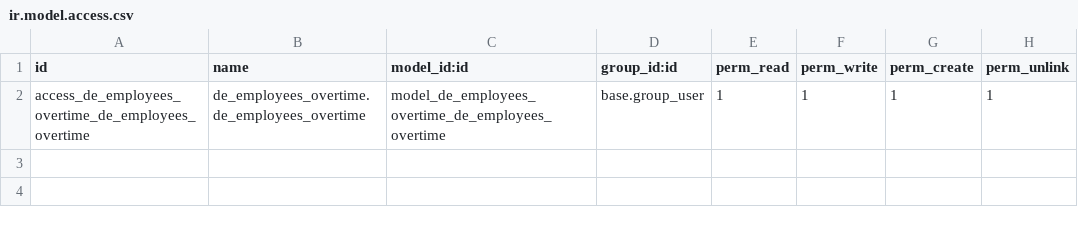
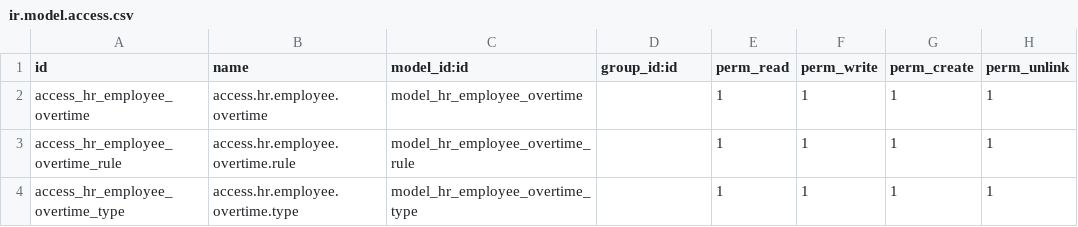
Before and after one commit to farhanrashad/fv13, a CSV file: de_employees_overtime/security/ir.model.access.csv, drawn as a sheet.

Commit message:
update employee

```diff
--- a/de_employees_overtime/security/ir.model.access.csv
+++ b/de_employees_overtime/security/ir.model.access.csv
@@ -1,2 +1,4 @@
 id,name,model_id:id,group_id:id,perm_read,perm_write,perm_create,perm_unlink
-access_de_employees_overtime_de_employees_overtime,de_employees_overtime.de_employees_overtime,model_de_employees_overtime_de_employees_overtime,base.group_user,1,1,1,1
+access_hr_employee_overtime,access.hr.employee.overtime,model_hr_employee_overtime,,1,1,1,1
+access_hr_employee_overtime_rule,access.hr.employee.overtime.rule,model_hr_employee_overtime_rule,,1,1,1,1
+access_hr_employee_overtime_type,access.hr.employee.overtime.type,model_hr_employee_overtime_type,,1,1,1,1
```
Also changed, not shown: 1 other file.
